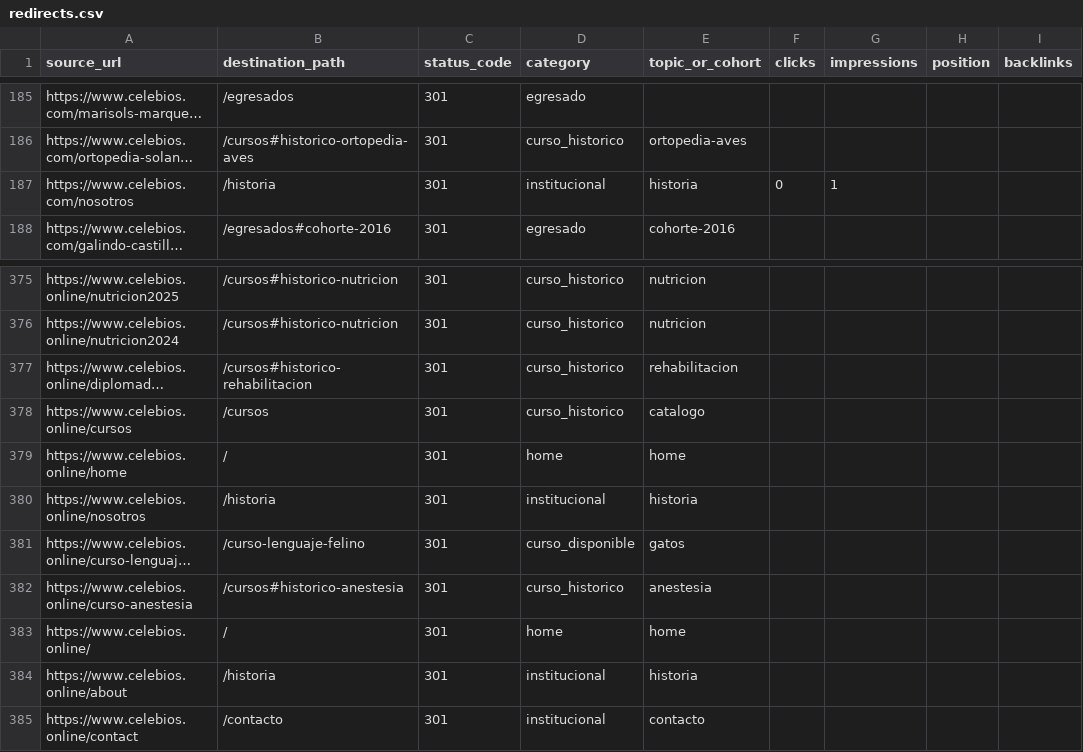
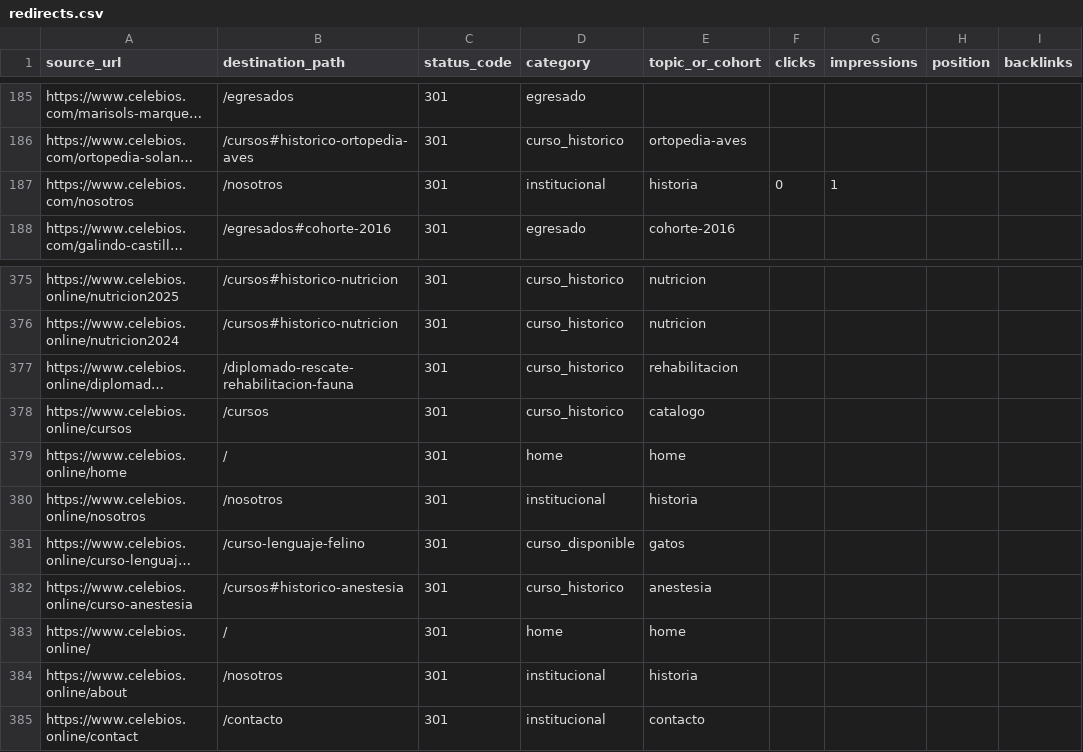
Before and after one commit to angelgs09/celebios-web, a CSV file: migracion/redirects.csv, drawn as a sheet; only a part is shown, gaps mark what is left out; long unchanged cells end in …; the diff names each change by its address in the sheet, - before the commit and + after, or states it on an @@ line.

```diff
--- a/migracion/redirects.csv
+++ b/migracion/redirects.csv
-B187 (destination_path): /historia
+B187 (destination_path): /nosotros
-B377 (destination_path): /cursos#historico-rehabilitacion
+B377 (destination_path): /diplomado-rescate-rehabilitacion-fauna
-B380 (destination_path): /historia
+B380 (destination_path): /nosotros
-B384 (destination_path): /historia
+B384 (destination_path): /nosotros
```
Also changed, not shown: 32 other files.
